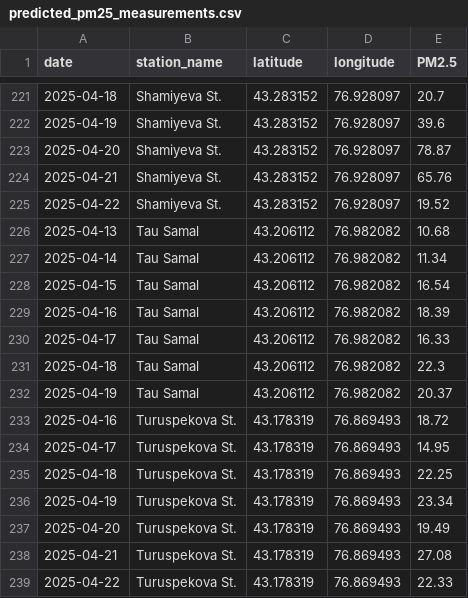
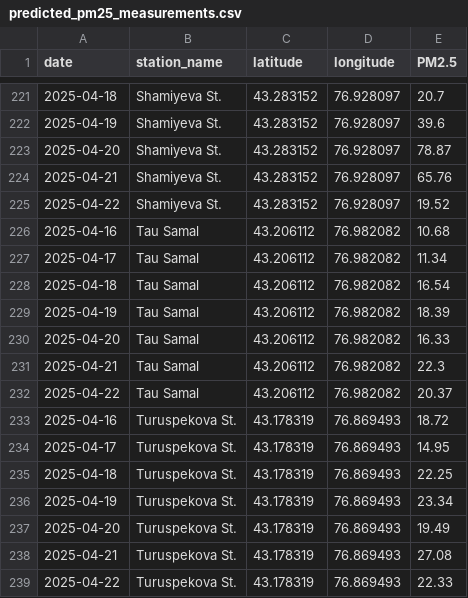
Before and after one commit to adi1zhexen0v/air-pollution-server, a CSV file: predicted_pm25_measurements.csv, drawn as a sheet; only a part is shown, gaps mark what is left out.

Commit message:
fix: update .csv file 2.0

```diff
--- a/predicted_pm25_measurements.csv
+++ b/predicted_pm25_measurements.csv
@@ -225,9 +225,9 @@ date,station_name,latitude,longitude,PM2.5
 2025-04-22,Shamiyeva St.,43.283152,76.928097,19.52
-2025-04-13,Tau Samal,43.206112,76.982082,10.68
-2025-04-14,Tau Samal,43.206112,76.982082,11.34
-2025-04-15,Tau Samal,43.206112,76.982082,16.54
-2025-04-16,Tau Samal,43.206112,76.982082,18.39
-2025-04-17,Tau Samal,43.206112,76.982082,16.33
-2025-04-18,Tau Samal,43.206112,76.982082,22.3
-2025-04-19,Tau Samal,43.206112,76.982082,20.37
+2025-04-16,Tau Samal,43.206112,76.982082,10.68
+2025-04-17,Tau Samal,43.206112,76.982082,11.34
+2025-04-18,Tau Samal,43.206112,76.982082,16.54
+2025-04-19,Tau Samal,43.206112,76.982082,18.39
+2025-04-20,Tau Samal,43.206112,76.982082,16.33
+2025-04-21,Tau Samal,43.206112,76.982082,22.3
+2025-04-22,Tau Samal,43.206112,76.982082,20.37
 2025-04-16,Turuspekova St.,43.178319,76.869493,18.72
```
